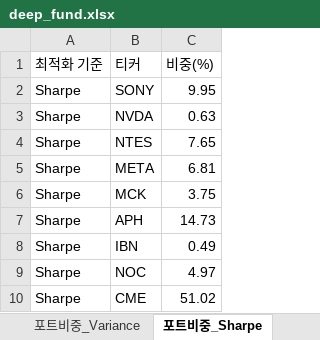
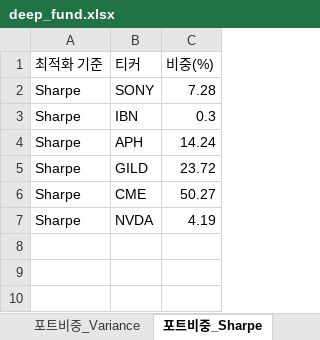
Before and after one commit to aravaca/DeepFund, an Excel workbook: backend/deep_fund.xlsx, sheet 포트비중_Sharpe, drawn as a sheet; values as stored, in another font and other column widths than the file's, no borders; table styles not drawn; removed rows and columns are numbered as before the commit, all else as after; the diff names each change by its address in the sheet, - before the commit and + after, or states it on an @@ line.

```diff
--- a/backend/deep_fund.xlsx (sheet 포트비중_Sharpe)
+++ b/backend/deep_fund.xlsx (sheet 포트비중_Sharpe)
-C2 (비중(%)): 9.95
+C2 (비중(%)): 7.28
-row 3: Sharpe | NVDA | 0.63
-row 4: Sharpe | NTES | 7.65
-row 5: Sharpe | META | 6.81
-row 6: Sharpe | MCK | 3.75
-row 7: Sharpe | APH | 14.73
-C3 (비중(%)): 0.49
+C3 (비중(%)): 0.3
-row 9: Sharpe | NOC | 4.97
+row 4: Sharpe | APH | 14.24
+row 5: Sharpe | GILD | 23.72
-C6 (비중(%)): 51.02
+C6 (비중(%)): 50.27
+row 7: Sharpe | NVDA | 4.19
```
Also changed, not shown: sheet 종목분석, sheet 종목뉴스, sheet 경쟁우위분석, sheet 포트비중_Variance, sheet 포트폴리오통계, sheet 포트비중_Sortino, 1 other file.
